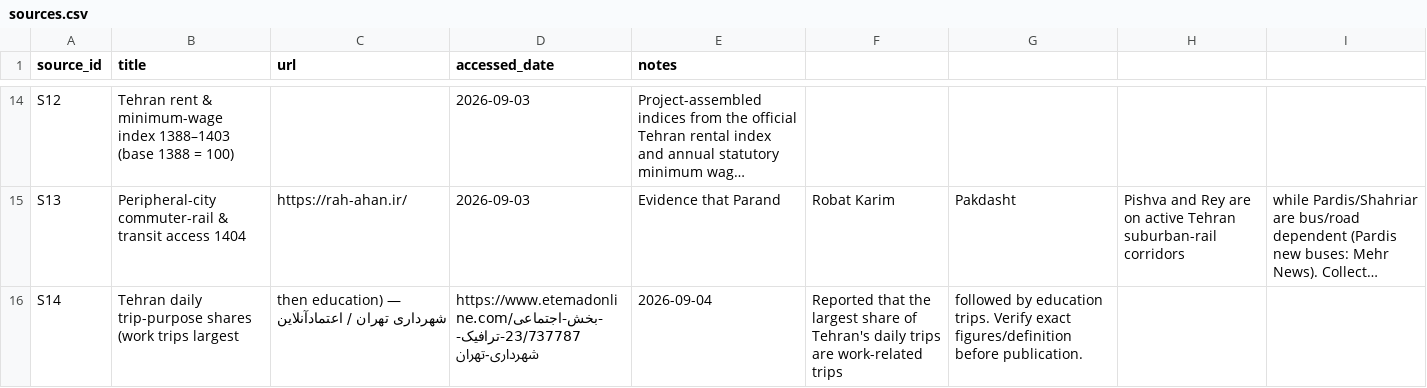
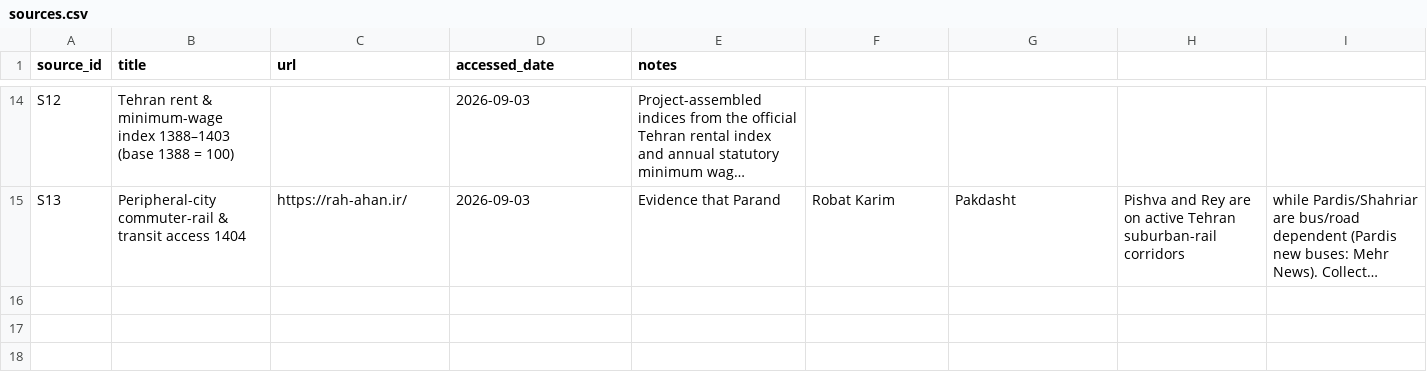
Before and after one commit to hrahmadi/gas-housing, a CSV file: data/sources.csv, drawn as a sheet; only a part is shown, gaps mark what is left out; long unchanged cells end in …; the diff names each change by its address in the sheet, - before the commit and + after, or states it on an @@ line.

Commit message:
Figure 4 (round 2): heart always visible; first-view auto-step 1→5→10→15→22; fuel always live & recalculated (peak at 22); subtitle/q wording; remove trip-evidence block + S14; Figure 5 opens from 198L (fuel→money); update advice doc

```diff
--- a/data/sources.csv
+++ b/data/sources.csv
-row 16: S14 | Tehran daily trip-purpose shares (work trips largest | then education) — شهرداری تهران / اعتمادآنلاین | https://www.etemadonline.com/بخش-اجتماعی-23/737787-ترافیک-شهرداری-تهران | 2026-09-04 | Reported that the largest share of Tehran's daily trips are work-related trips | followed by education trips. Verify exact figures/definition before publication.
```
Also changed, not shown: 4 other files.
